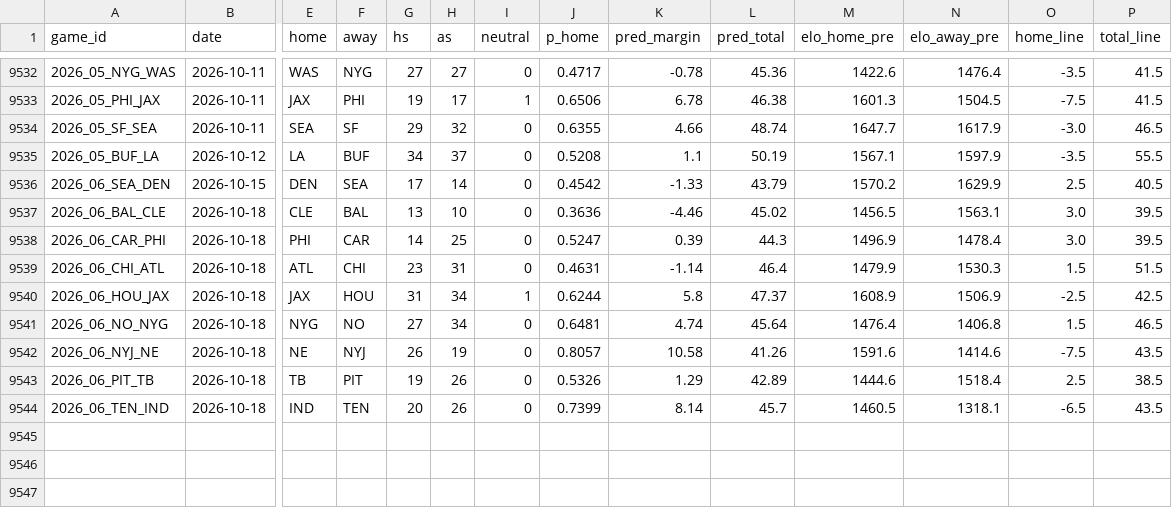
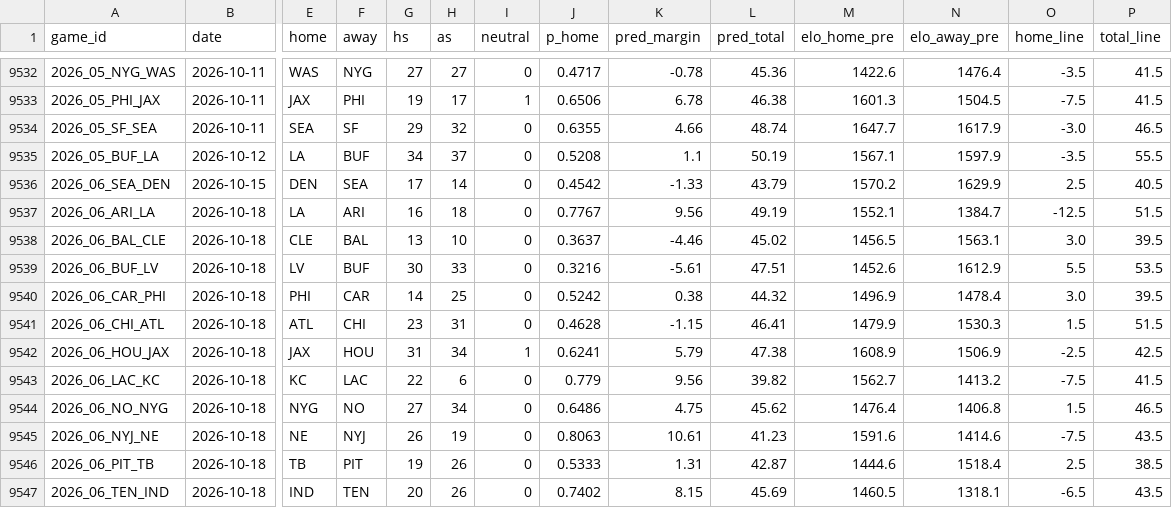
Before and after one commit to ethanbell528-cmd/fda-project-1, a CSV file: data/predictions_nfl.csv, drawn as a sheet; only a part is shown, gaps mark what is left out; addresses are those after the commit; rows hold the shown columns only; the diff names each change by its address in the sheet, - before the commit and + after, or states it on an @@ line.

```diff
--- a/data/predictions_nfl.csv
+++ b/data/predictions_nfl.csv
+row 9537: 2026_06_ARI_LA | 2026-10-18 | LA | ARI | 16 | 18 | 0 | 0.7767 | 9.56 | 49.19 | 1552.1 | 1384.7 | -12.5 | 51.5
-J9538 (p_home): 0.3636
+J9538 (p_home): 0.3637
+row 9539: 2026_06_BUF_LV | 2026-10-18 | LV | BUF | 30 | 33 | 0 | 0.3216 | -5.61 | 47.51 | 1452.6 | 1612.9 | 5.5 | 53.5
-J9540 (p_home): 0.5247
+J9540 (p_home): 0.5242
-K9540 (pred_margin): 0.39
+K9540 (pred_margin): 0.38
-L9540 (pred_total): 44.3
+L9540 (pred_total): 44.32
-J9541 (p_home): 0.4631
+J9541 (p_home): 0.4628
-K9541 (pred_margin): -1.14
+K9541 (pred_margin): -1.15
-L9541 (pred_total): 46.4
+L9541 (pred_total): 46.41
-J9542 (p_home): 0.6244
+J9542 (p_home): 0.6241
-K9542 (pred_margin): 5.8
+K9542 (pred_margin): 5.79
-L9542 (pred_total): 47.37
+L9542 (pred_total): 47.38
+row 9543: 2026_06_LAC_KC | 2026-10-18 | KC | LAC | 22 | 6 | 0 | 0.779 | 9.56 | 39.82 | 1562.7 | 1413.2 | -7.5 | 41.5
-J9544 (p_home): 0.6481
+J9544 (p_home): 0.6486
-K9544 (pred_margin): 4.74
+K9544 (pred_margin): 4.75
-L9544 (pred_total): 45.64
+L9544 (pred_total): 45.62
-J9545 (p_home): 0.8057
+J9545 (p_home): 0.8063
-K9545 (pred_margin): 10.58
+K9545 (pred_margin): 10.61
-L9545 (pred_total): 41.26
+L9545 (pred_total): 41.23
-J9546 (p_home): 0.5326
+J9546 (p_home): 0.5333
-K9546 (pred_margin): 1.29
+K9546 (pred_margin): 1.31
-L9546 (pred_total): 42.89
+L9546 (pred_total): 42.87
-J9547 (p_home): 0.7399
+J9547 (p_home): 0.7402
-K9547 (pred_margin): 8.14
+K9547 (pred_margin): 8.15
-L9547 (pred_total): 45.7
+L9547 (pred_total): 45.69
```
Also changed, not shown: 29 other files.
